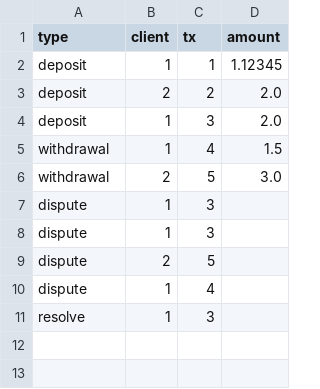
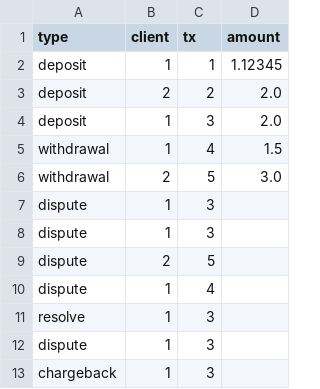
Before and after one commit to jshuay/squidward, a CSV file: test_files/transactions.csv, drawn as a sheet.

Commit message:
Implement chargeback; Update dispute to work on resolved transactions

```diff
--- a/test_files/transactions.csv
+++ b/test_files/transactions.csv
@@ -11 +11,3 @@ dispute,1,4,
 resolve,1,3,
+dispute,1,3,
+chargeback,1,3,
```
Also changed, not shown: 3 other files.
